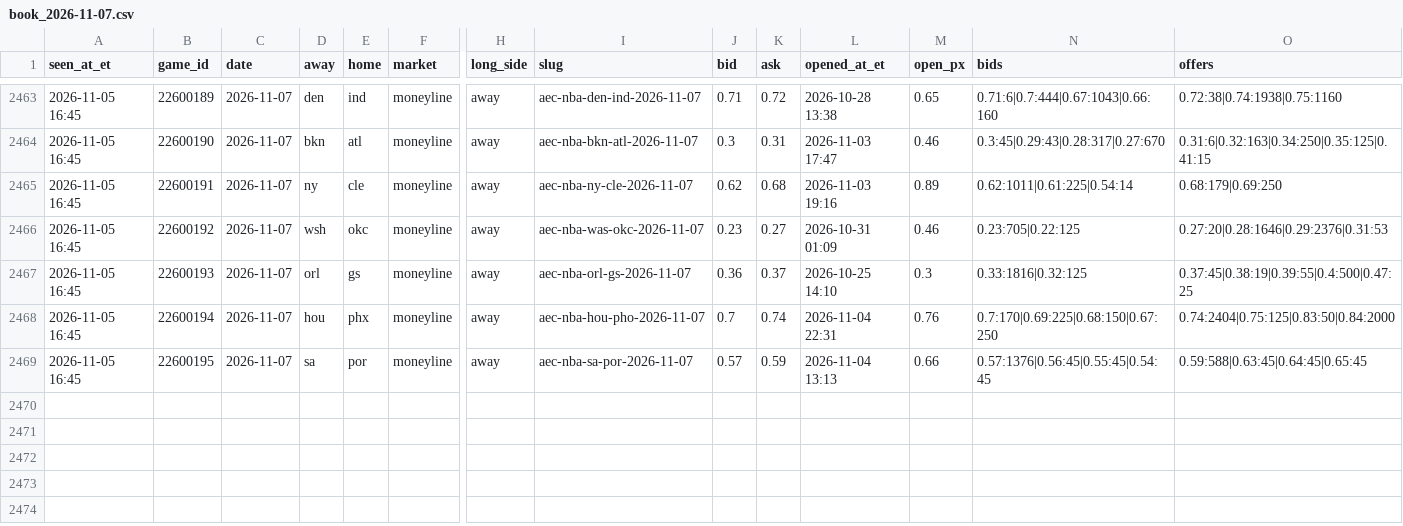
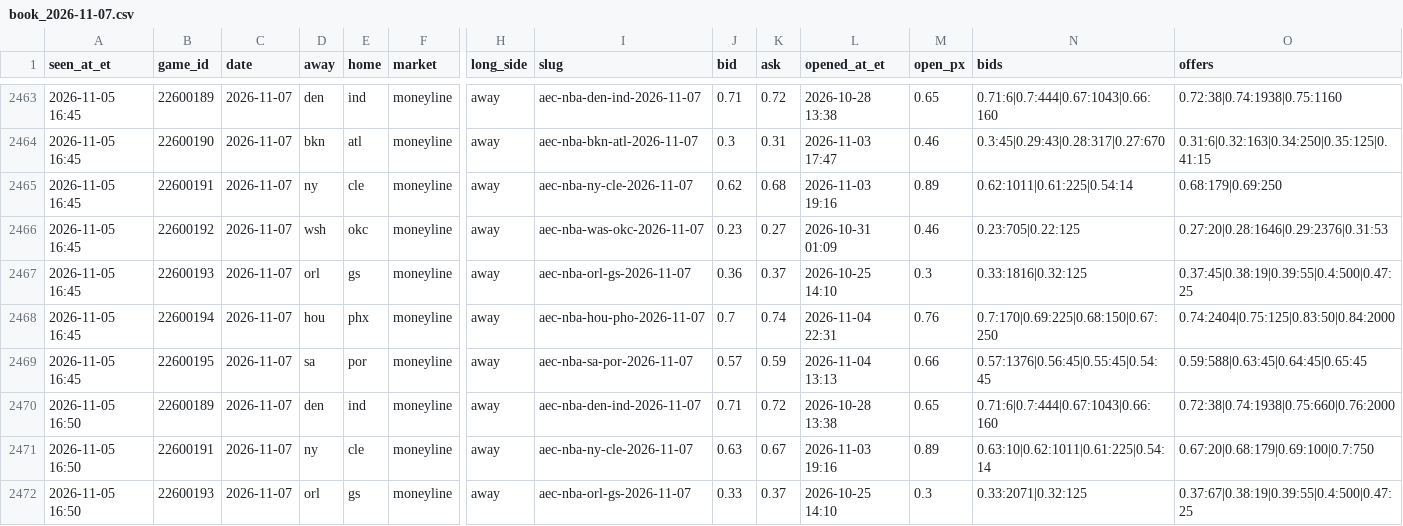
Before and after one commit to JeffreyD24/nba-mixed-model, a CSV file: research/polymarket/book_2026-11-07.csv, drawn as a sheet; only a part is shown, gaps mark what is left out; rows hold the shown columns only; the diff names each change by its address in the sheet, - before the commit and + after, or states it on an @@ line.

```diff
--- a/research/polymarket/book_2026-11-07.csv
+++ b/research/polymarket/book_2026-11-07.csv
+row 2470: 2026-11-05 16:50 | 22600189 | 2026-11-07 | den | ind | moneyline | away | aec-nba-den-ind-2026-11-07 | 0.71 | 0.72 | 2026-10-28 13:38 | 0.65 | 0.71:6|0.7:444|0.67:1043|0.66:160 | 0.72:38|0.74:1938|0.75:660|0.76:2000
+row 2471: 2026-11-05 16:50 | 22600191 | 2026-11-07 | ny | cle | moneyline | away | aec-nba-ny-cle-2026-11-07 | 0.63 | 0.67 | 2026-11-03 19:16 | 0.89 | 0.63:10|0.62:1011|0.61:225|0.54:14 | 0.67:20|0.68:179|0.69:100|0.7:750
+row 2472: 2026-11-05 16:50 | 22600193 | 2026-11-07 | orl | gs | moneyline | away | aec-nba-orl-gs-2026-11-07 | 0.33 | 0.37 | 2026-10-25 14:10 | 0.3 | 0.33:2071|0.32:125 | 0.37:67|0.38:19|0.39:55|0.4:500|0.47:25
```
Also changed, not shown: research/polymarket/2026-11-06.csv, research/polymarket/book_2026-11-05.csv, 26 other files.
